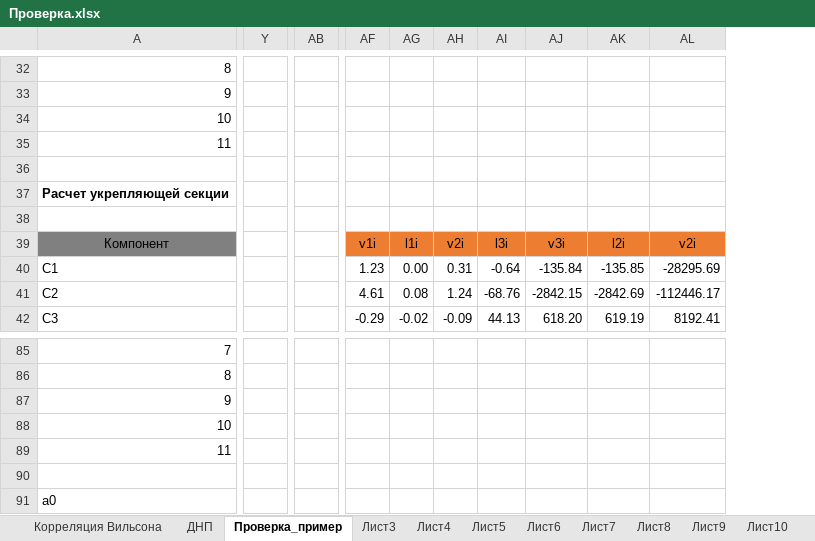
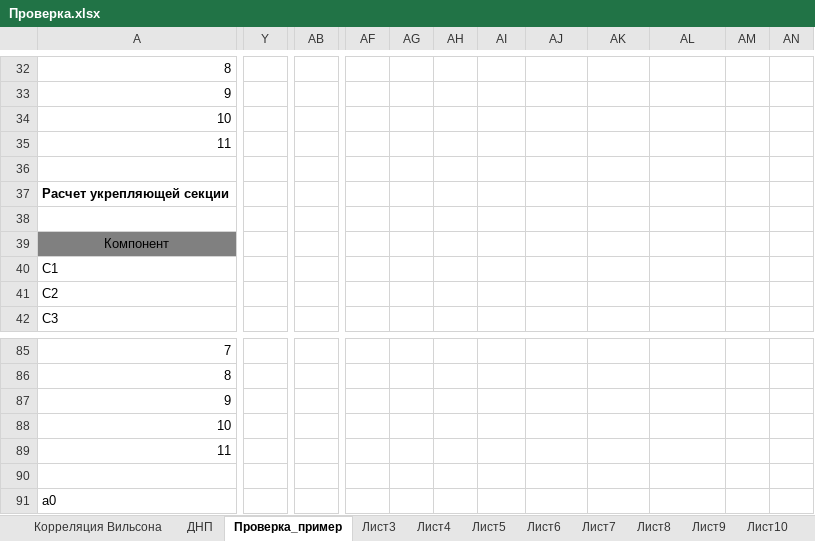
Before and after one commit to VChuzlov/My_Project, an Excel workbook: Проверка.xlsx, sheet Проверка_пример, drawn as a sheet; only a part is shown, gaps mark what is left out; values as stored, in another font and other column widths than the file's, no borders; charts and pictures not drawn; removed rows and columns are numbered as before the commit, all else as after; the diff covers the shown part only; the diff names each change by its address in the sheet, - before the commit and + after, or states it on an @@ line.

Commit message:
Переполнение возникает при расчете

```diff
--- a/Проверка.xlsx (sheet Проверка_пример)
+++ b/Проверка.xlsx (sheet Проверка_пример)
-column Y, empty
+column Y, empty
-column AB, empty
+column AB, empty
+column AM, empty
+column AN, empty
-AF39: v1i
+AF39: (empty)
-AF39:AL39 fill: #ED7D31
+AF39:AL39 fill: none
-AG39: l1i
+AG39: (empty)
-AH39: v2i
+AH39: (empty)
-AI39: l3i
+AI39: (empty)
-AJ39: v3i
+AJ39: (empty)
-AK39: l2i
+AK39: (empty)
-AL39: v2i
+AL39: (empty)
-AF40: 1.23
+AF40: (empty)
-AG40: 0.00
+AG40: (empty)
-AH40: 0.31
+AH40: (empty)
-AI40: -0.64
+AI40: (empty)
-AJ40: -135.84
+AJ40: (empty)
-AK40: -135.85
+AK40: (empty)
-AL40: -28295.69
+AL40: (empty)
-AF41: 4.61
+AF41: (empty)
-AG41: 0.08
+AG41: (empty)
-AH41: 1.24
+AH41: (empty)
-AI41: -68.76
+AI41: (empty)
-AJ41: -2842.15
+AJ41: (empty)
-AK41: -2842.69
+AK41: (empty)
-AL41: -112446.17
+AL41: (empty)
-AF42: -0.29
+AF42: (empty)
-AG42: -0.02
+AG42: (empty)
-AH42: -0.09
+AH42: (empty)
-AI42: 44.13
+AI42: (empty)
-AJ42: 618.20
+AJ42: (empty)
-AK42: 619.19
+AK42: (empty)
-AL42: 8192.41
+AL42: (empty)
```
Also changed, not shown: 23 added rows, 23 removed rows, 9 added columns, 405 edited cells and cell formats elsewhere in this sheet, sheet Лист3, sheet Лист4, sheet Лист5, sheet Лист10, sheet Лист6, sheet Лист8, 2 more sheets, formulas that keep their value, charts or pictures.
